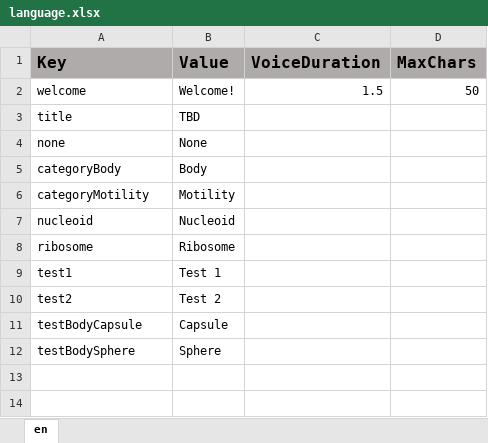
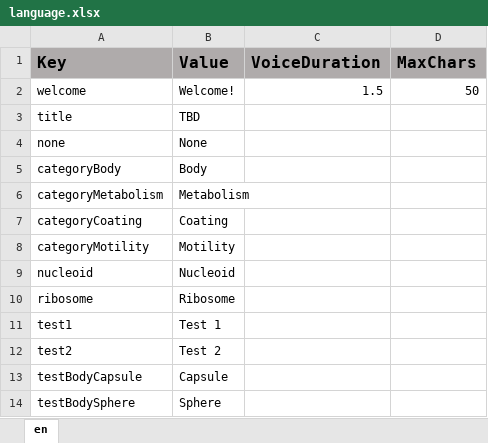
Before and after one commit to ddionisio/LL_LS1A1, an Excel workbook: Language/language.xlsx, sheet en, drawn as a sheet; values as stored, in another font and other column widths than the file's, no borders; the diff names each change by its address in the sheet, - before the commit and + after, or states it on an @@ line.

```diff
--- a/Language/language.xlsx (sheet en)
+++ b/Language/language.xlsx (sheet en)
+row 6: categoryMetabolism | Metabolism
+row 7: categoryCoating | Coating
```
Also changed, not shown: 10 other files.
